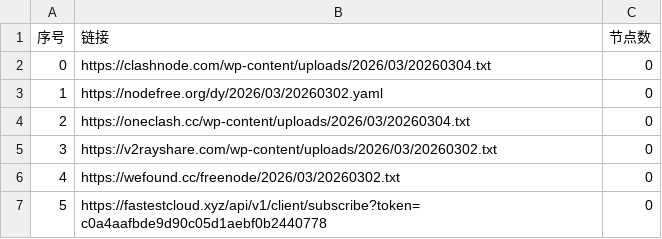
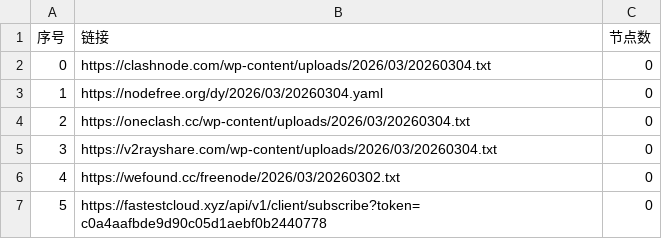
Before and after one commit to hellojimlee/AutoMergePublicNodes, a CSV file: list_result.csv, drawn as a sheet; only a part is shown.

```diff
--- a/list_result.csv
+++ b/list_result.csv
@@ -2,5 +2,5 @@
 0,https://clashnode.com/wp-content/uploads/2026/03/20260304.txt,0
-1,https://nodefree.org/dy/2026/03/20260302.yaml,0
+1,https://nodefree.org/dy/2026/03/20260304.yaml,0
 2,https://oneclash.cc/wp-content/uploads/2026/03/20260304.txt,0
-3,https://v2rayshare.com/wp-content/uploads/2026/03/20260302.txt,0
+3,https://v2rayshare.com/wp-content/uploads/2026/03/20260304.txt,0
 4,https://wefound.cc/freenode/2026/03/20260302.txt,0
```
Also changed, not shown: 4 other files.
